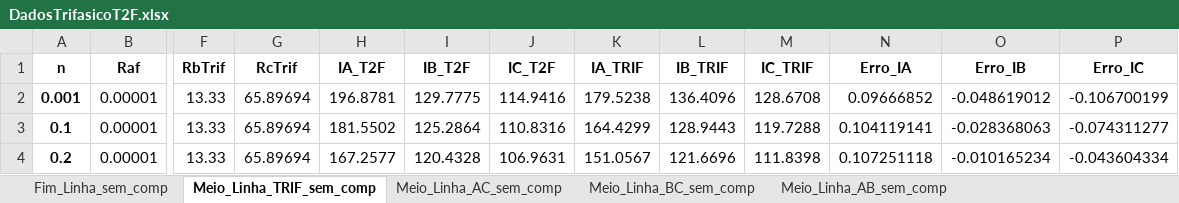
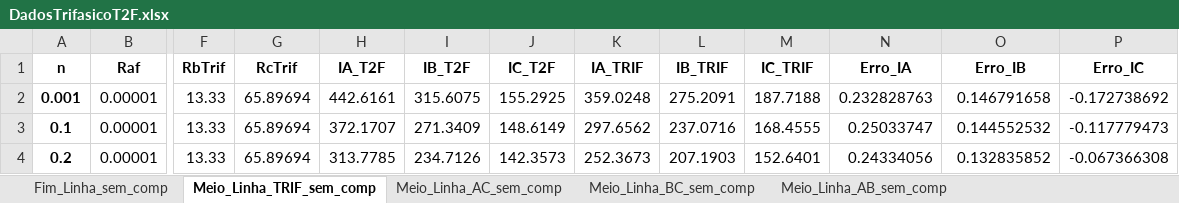
Before and after one commit to LeonardoFdSantos/CurtosT2F, an Excel workbook: T2F_MATLAB/Curto_Circuito/DadosTrifasicoT2F.xlsx, sheet Meio_Linha_TRIF_sem_comp, drawn as a sheet; only a part is shown, gaps mark what is left out; values as stored, in another font and other column widths than the file's, no borders; the diff covers the shown part only; the diff names each change by its address in the sheet, - before the commit and + after, or states it on an @@ line.

```diff
--- a/T2F_MATLAB/Curto_Circuito/DadosTrifasicoT2F.xlsx (sheet Meio_Linha_TRIF_sem_comp)
+++ b/T2F_MATLAB/Curto_Circuito/DadosTrifasicoT2F.xlsx (sheet Meio_Linha_TRIF_sem_comp)
-H2 (IA_T2F): 196.8781
+H2 (IA_T2F): 442.6161
-I2 (IB_T2F): 129.7775
+I2 (IB_T2F): 315.6075
-J2 (IC_T2F): 114.9416
+J2 (IC_T2F): 155.2925
-K2 (IA_TRIF): 179.5238
+K2 (IA_TRIF): 359.0248
-L2 (IB_TRIF): 136.4096
+L2 (IB_TRIF): 275.2091
-M2 (IC_TRIF): 128.6708
+M2 (IC_TRIF): 187.7188
-N2 (Erro_IA): 0.09666852
+N2 (Erro_IA): 0.232828763
-O2 (Erro_IB): -0.048619012
+O2 (Erro_IB): 0.146791658
-P2 (Erro_IC): -0.106700199
+P2 (Erro_IC): -0.172738692
-H3 (IA_T2F): 181.5502
+H3 (IA_T2F): 372.1707
-I3 (IB_T2F): 125.2864
+I3 (IB_T2F): 271.3409
-J3 (IC_T2F): 110.8316
+J3 (IC_T2F): 148.6149
-K3 (IA_TRIF): 164.4299
+K3 (IA_TRIF): 297.6562
-L3 (IB_TRIF): 128.9443
+L3 (IB_TRIF): 237.0716
-M3 (IC_TRIF): 119.7288
+M3 (IC_TRIF): 168.4555
-N3 (Erro_IA): 0.104119141
+N3 (Erro_IA): 0.25033747
-O3 (Erro_IB): -0.028368063
+O3 (Erro_IB): 0.144552532
-P3 (Erro_IC): -0.074311277
+P3 (Erro_IC): -0.117779473
-H4 (IA_T2F): 167.2577
+H4 (IA_T2F): 313.7785
-I4 (IB_T2F): 120.4328
+I4 (IB_T2F): 234.7126
-J4 (IC_T2F): 106.9631
+J4 (IC_T2F): 142.3573
-K4 (IA_TRIF): 151.0567
+K4 (IA_TRIF): 252.3673
-L4 (IB_TRIF): 121.6696
+L4 (IB_TRIF): 207.1903
-M4 (IC_TRIF): 111.8398
+M4 (IC_TRIF): 152.6401
-N4 (Erro_IA): 0.107251118
+N4 (Erro_IA): 0.24334056
-O4 (Erro_IB): -0.010165234
+O4 (Erro_IB): 0.132835852
-P4 (Erro_IC): -0.043604334
+P4 (Erro_IC): -0.067366308
```
Also changed, not shown: 73 edited cells elsewhere in this sheet, sheet Meio_Linha_TRIF_com_comp, sheet Meio_Linha_AB_com_comp, sheet Meio_Linha_AB_sem_comp, sheet Meio_Linha_BC_com_comp, sheet Meio_Linha_AC_com_comp, sheet Meio_Linha_BC_sem_comp, 5 more sheets, T2F_MATLAB/Curto_Circuito/DadosT2F.xlsx, 22 other files.
